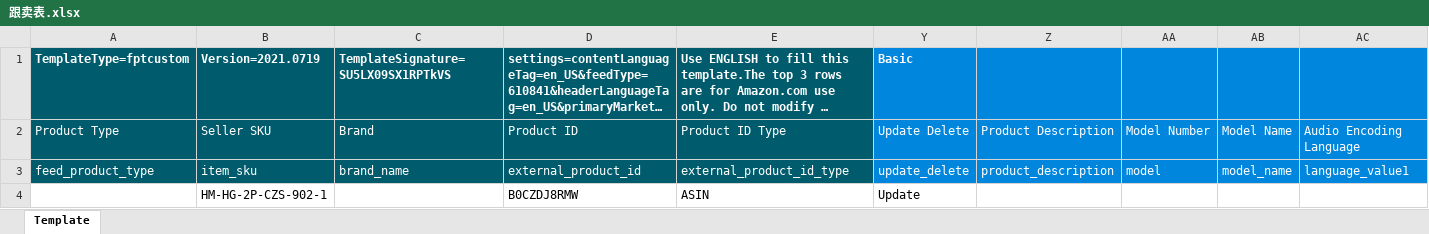
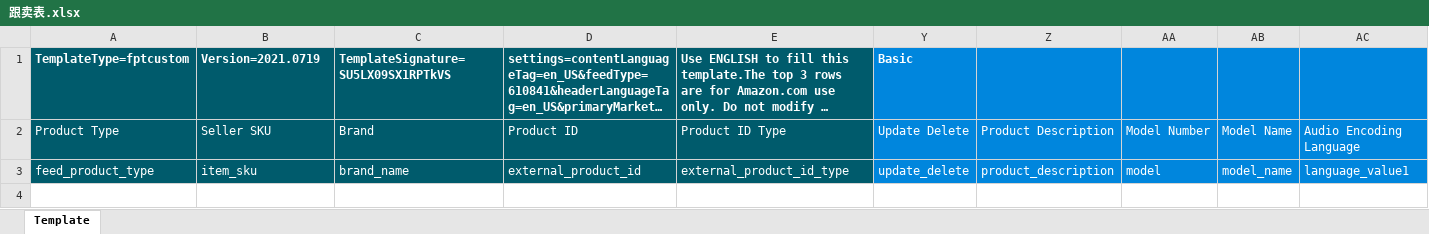
Before and after one commit to cathson/merge, an Excel workbook: 有父体1.0合并表/跟卖表.xlsx, sheet Template, drawn as a sheet; only a part is shown; long unchanged cells end in …; values as stored, in another font and other column widths than the file's, no borders; rows hold the shown columns only; the diff names each change by its address in the sheet, - before the commit and + after, or states it on an @@ line.

```diff
--- a/有父体1.0合并表/跟卖表.xlsx (sheet Template)
+++ b/有父体1.0合并表/跟卖表.xlsx (sheet Template)
-row 4:  | HM-HG-2P-CZS-902-1 |  | B0CZDJ8RMW | ASIN | Update
```
Also changed, not shown: 无父体1.0合并表/跟卖表.xlsx, 有父体1.0合并表/合并表.xlsx, 48 other files.
